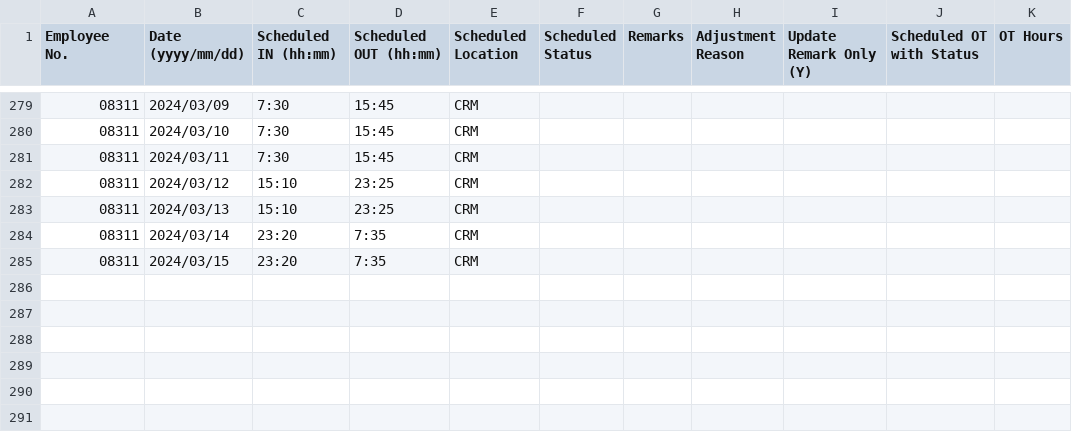
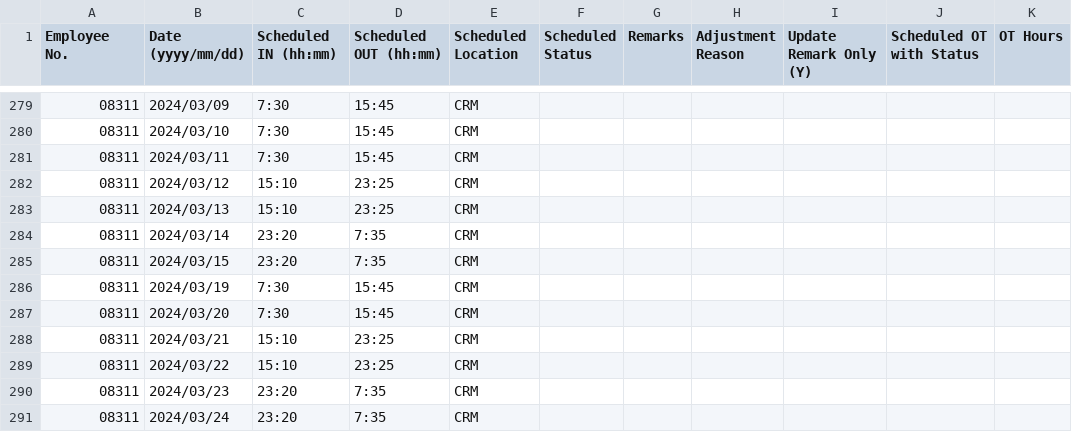
Before and after one commit to harrylwc/roster, a CSV file: google_cal_08311.csv, drawn as a sheet; only a part is shown, gaps mark what is left out.

Commit message:
Update google_cal_08311.csv

```diff
--- a/google_cal_08311.csv
+++ b/google_cal_08311.csv
@@ -285 +285,7 @@ Employee No.,Date (yyyy/mm/dd),Scheduled IN (hh:mm),Scheduled OUT (hh:mm),Schedu
 08311,2024/03/15,23:20,7:35,CRM,,,,,,
+08311,2024/03/19,7:30,15:45,CRM,,,,,,
+08311,2024/03/20,7:30,15:45,CRM,,,,,,
+08311,2024/03/21,15:10,23:25,CRM,,,,,,
+08311,2024/03/22,15:10,23:25,CRM,,,,,,
+08311,2024/03/23,23:20,7:35,CRM,,,,,,
+08311,2024/03/24,23:20,7:35,CRM,,,,,,
```
